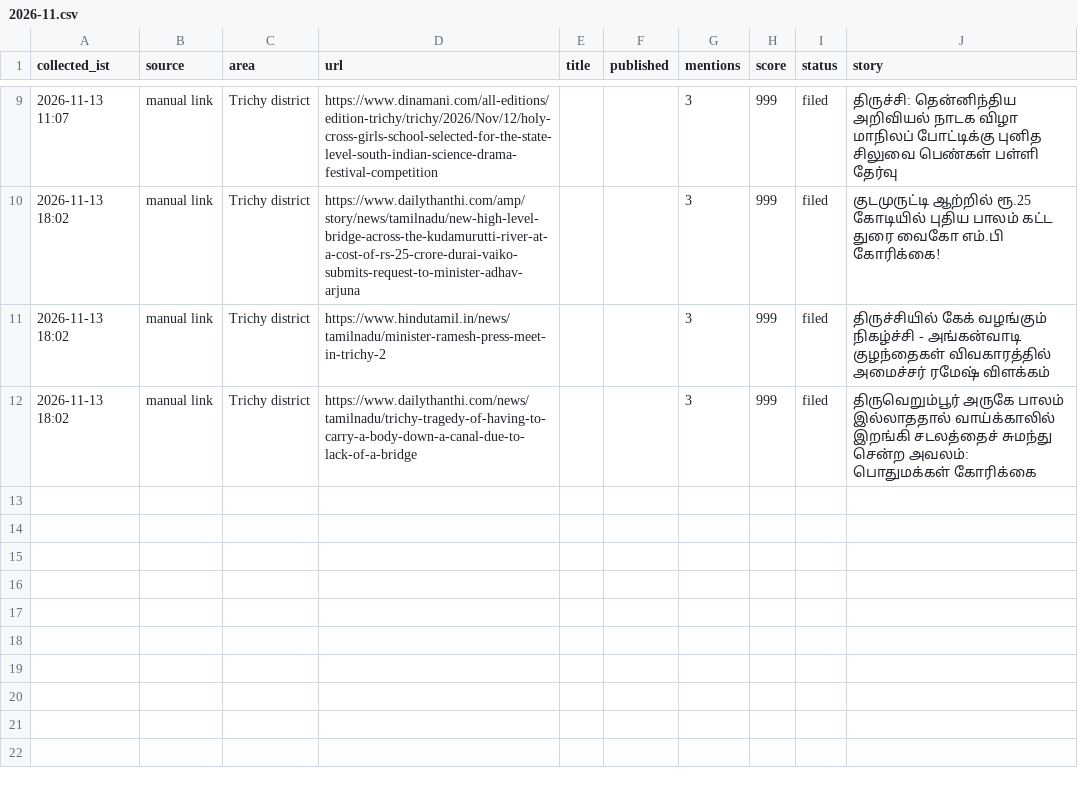
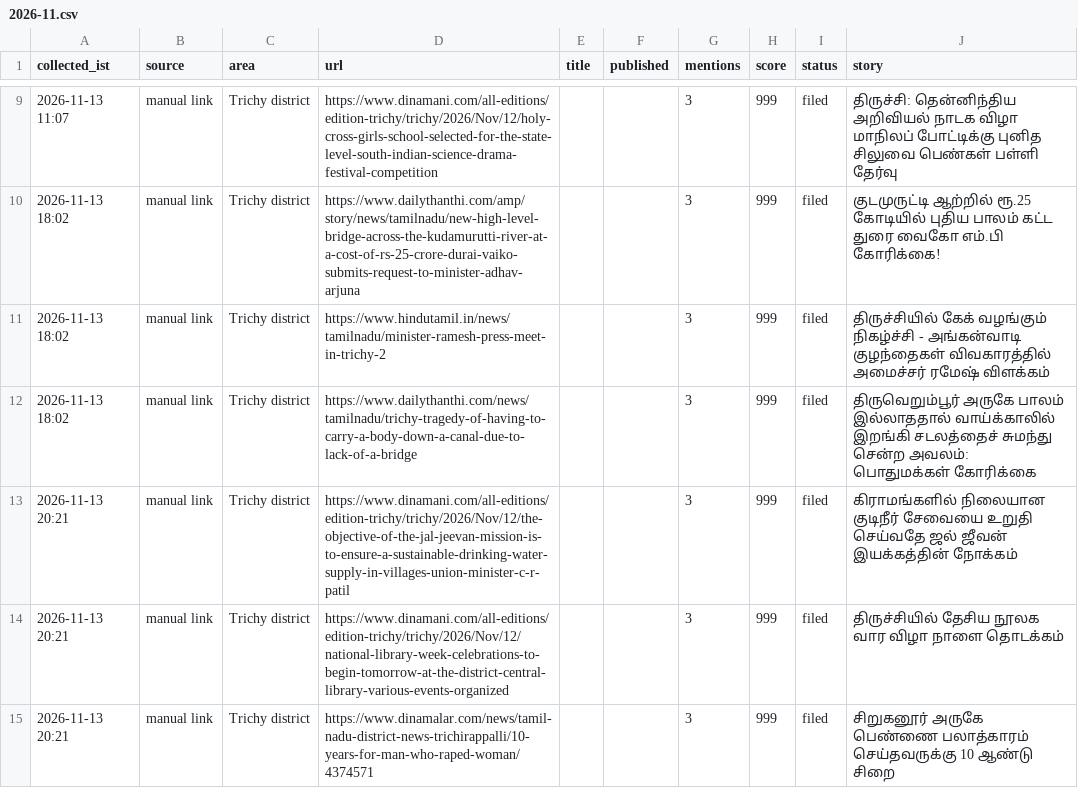
Before and after one commit to news360-tn/trichy360-autopost, a CSV file: research_free/archive/2026-11.csv, drawn as a sheet; only a part is shown, gaps mark what is left out.

```diff
--- a/research_free/archive/2026-11.csv
+++ b/research_free/archive/2026-11.csv
@@ -12 +12,4 @@ collected_ist,source,area,url,title,published,mentions,score,status,story
 2026-11-13 18:02,manual link,Trichy district,https://www.dailythanthi.com/news/tamilnadu/trichy-tragedy-of-having-to-carry-a-body-down-a-canal-due-to-lack-of-a-bridge,,,3,999,filed,திருவெறும்பூர் அருகே பாலம் இல்லாததால் வாய்க்காலில் இறங்கி சடலத்தைச் சுமந்து சென்ற அவலம்: பொதுமக்கள் கோரிக்கை
+2026-11-13 20:21,manual link,Trichy district,https://www.dinamani.com/all-editions/edition-trichy/trichy/2026/Nov/12/the-objective-of-the-jal-jeevan-mission-is-to-ensure-a-sustainable-drinking-water-supply-in-villages-union-minister-c-r-patil,,,3,999,filed,கிராமங்களில் நிலையான குடிநீர் சேவையை உறுதி செய்வதே ஜல் ஜீவன் இயக்கத்தின் நோக்கம்
+2026-11-13 20:21,manual link,Trichy district,https://www.dinamani.com/all-editions/edition-trichy/trichy/2026/Nov/12/national-library-week-celebrations-to-begin-tomorrow-at-the-district-central-library-various-events-organized,,,3,999,filed,திருச்சியில் தேசிய நூலக வார விழா நாளை தொடக்கம்
+2026-11-13 20:21,manual link,Trichy district,https://www.dinamalar.com/news/tamil-nadu-district-news-trichirappalli/10-years-for-man-who-raped-woman/4374571,,,3,999,filed,சிறுகனூர் அருகே பெண்ணை பலாத்காரம் செய்தவருக்கு 10 ஆண்டு சிறை
```
Also changed, not shown: 6 other files.
